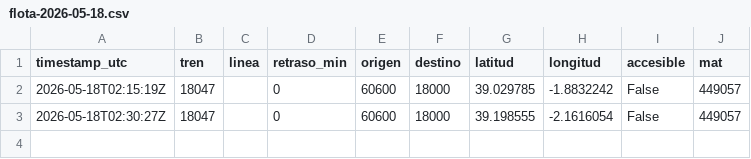
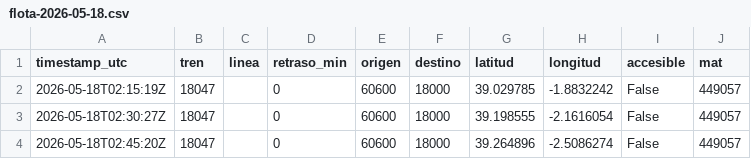
Before and after one commit to josernalist/renfe-trenes, a CSV file: data/2026/05/flota-2026-05-18.csv, drawn as a sheet.

```diff
--- a/data/2026/05/flota-2026-05-18.csv
+++ b/data/2026/05/flota-2026-05-18.csv
@@ -3 +3,2 @@ timestamp_utc,tren,linea,retraso_min,origen,destino,latitud,longitud,accesible,m
 2026-05-18T02:30:27Z,18047,,0,60600,18000,39.198555,-2.1616054,False,449057
+2026-05-18T02:45:20Z,18047,,0,60600,18000,39.264896,-2.5086274,False,449057
```
Also changed, not shown: 1 other file.
